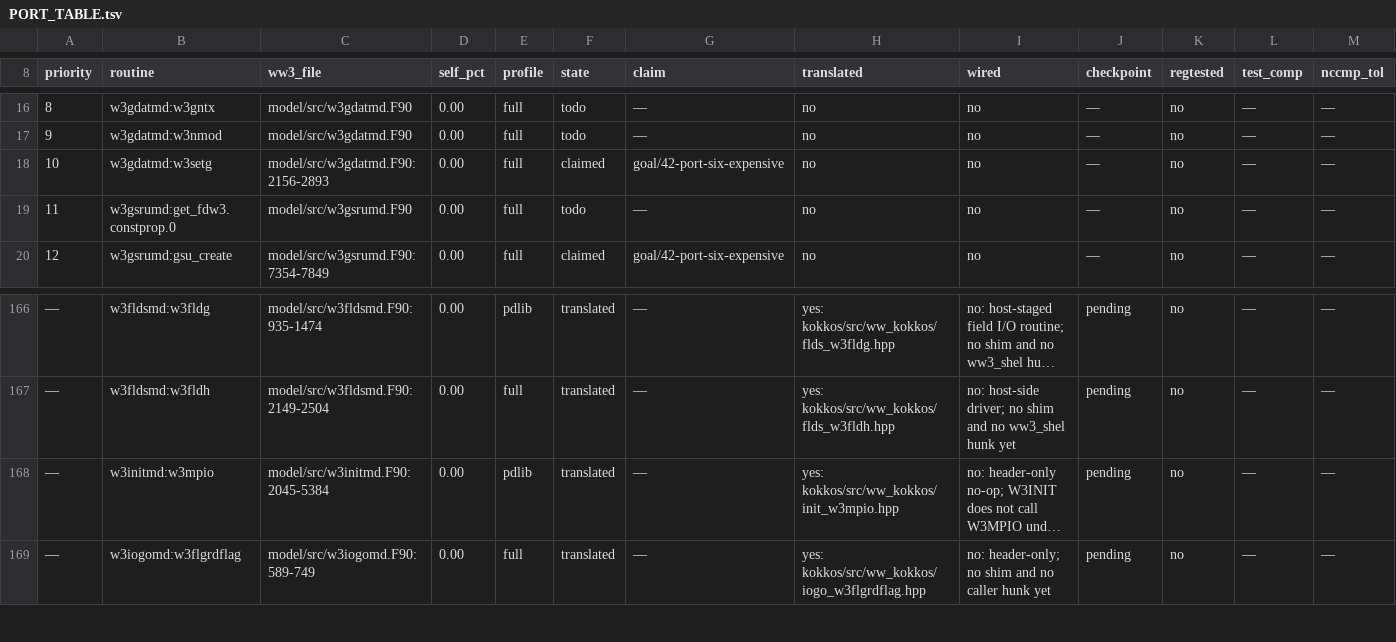
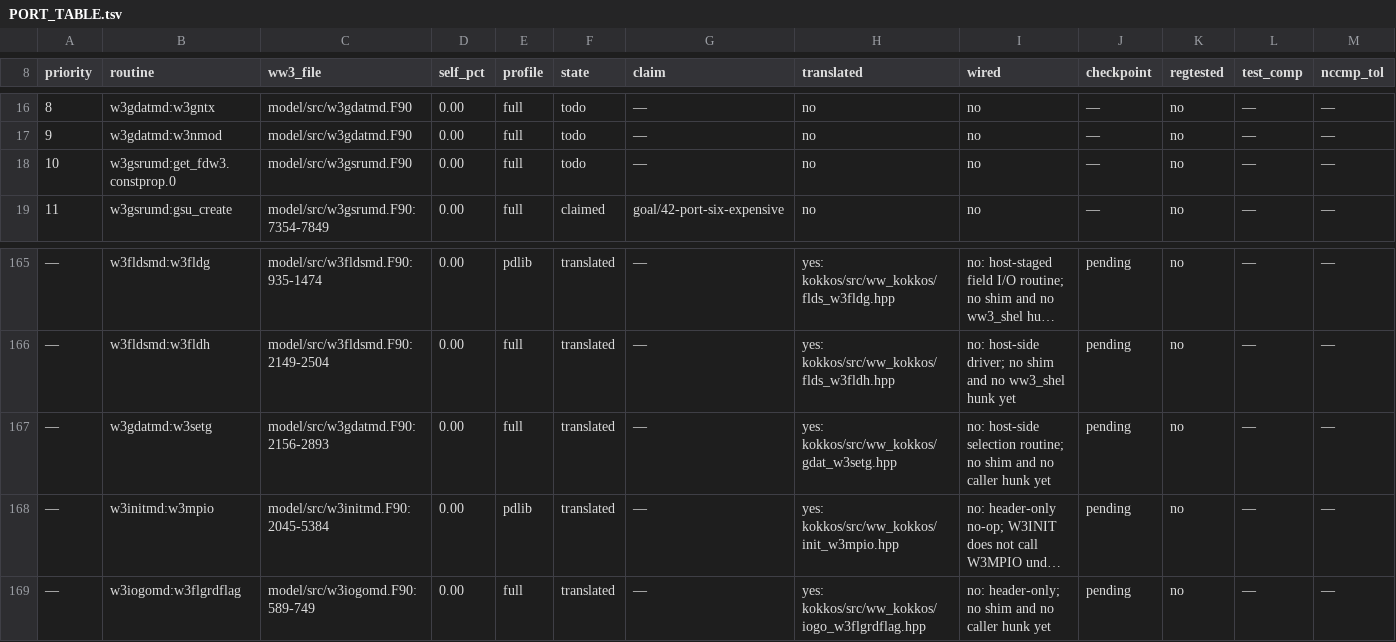
Before and after one commit to h0ffmann/ww3-gpu, a TSV file: kokkos/PORT_TABLE.tsv, drawn as a sheet; only a part is shown, gaps mark what is left out; long unchanged cells end in …; removed rows and columns are numbered as before the commit, all else as after; rows hold the shown columns only; the diff names each change by its address in the sheet, - before the commit and + after, or states it on an @@ line.

```diff
--- a/kokkos/PORT_TABLE.tsv
+++ b/kokkos/PORT_TABLE.tsv
-row 18: 10 | w3gdatmd:w3setg | model/src/w3gdatmd.F90:2156-2893 | 0.00 | full | claimed | goal/42-port-six-expensive | no | no | — | no | — | —
@@ column A (priority) renumbered between rows 18 and 110 @@
+row 167: — | w3gdatmd:w3setg | model/src/w3gdatmd.F90:2156-2893 | 0.00 | full | translated | — | yes: kokkos/src/ww_kokkos/gdat_w3setg.hpp | no: host-side selection routine; no shim and no caller hunk yet | pending | no | — | —
```
Also changed, not shown: kokkos/port_claims.tsv, kokkos/ports.tsv, 7 other files.
